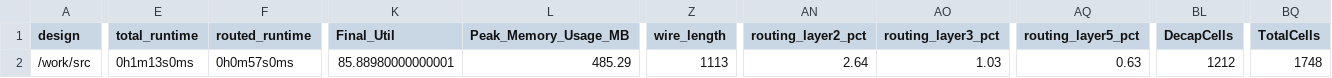
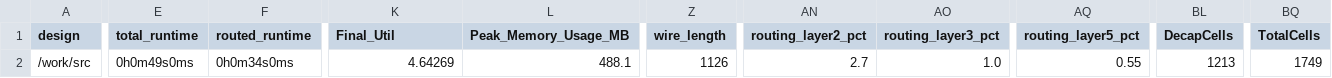
Before and after one commit to TinyTapeout/tinytapeout-06, a CSV file: projects/tt_um_andychip1_sn74169/stats/metrics.csv, drawn as a sheet; only a part is shown, gaps mark what is left out; the diff names each change by its address in the sheet, - before the commit and + after, or states it on an @@ line.

Commit message:
feat: update project tt_um_andychip1_sn74169 from andychip1/sn74169
Commit: 7bba3ce8831739737da6c5d903800be6b0ce59fa
Workflow: https://github.com/andychip1/sn74169/actions/runs/8680825772

```diff
--- a/projects/tt_um_andychip1_sn74169/stats/metrics.csv
+++ b/projects/tt_um_andychip1_sn74169/stats/metrics.csv
-E2 (total_runtime): 0h1m13s0ms
+E2 (total_runtime): 0h0m49s0ms
-F2 (routed_runtime): 0h0m57s0ms
+F2 (routed_runtime): 0h0m34s0ms
-K2 (Final_Util): 85.88980000000001
+K2 (Final_Util): 4.64269
-L2 (Peak_Memory_Usage_MB): 485.29
+L2 (Peak_Memory_Usage_MB): 488.1
-Z2 (wire_length): 1113
+Z2 (wire_length): 1126
-AN2 (routing_layer2_pct): 2.64
+AN2 (routing_layer2_pct): 2.7
-AO2 (routing_layer3_pct): 1.03
+AO2 (routing_layer3_pct): 1.0
-AQ2 (routing_layer5_pct): 0.63
+AQ2 (routing_layer5_pct): 0.55
-BL2 (DecapCells): 1212
+BL2 (DecapCells): 1213
-BQ2 (TotalCells): 1748
+BQ2 (TotalCells): 1749
```
Also changed, not shown: 7 other files.
